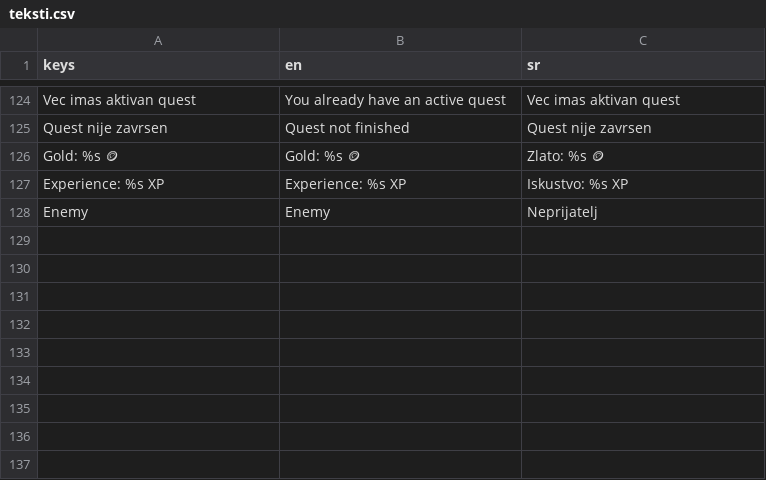
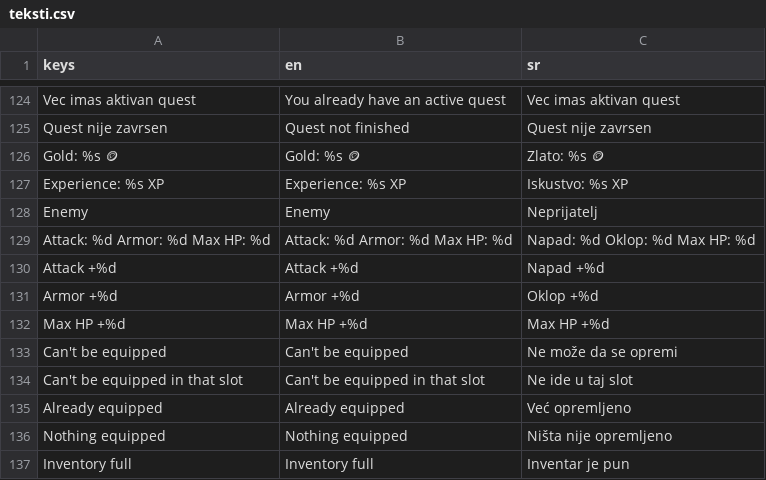
Before and after one commit to spy2901/Godot-mmorpg, a CSV file: translations/teksti.csv, drawn as a sheet; only a part is shown, gaps mark what is left out; the diff names each change by its address in the sheet, - before the commit and + after, or states it on an @@ line.

```diff
--- a/translations/teksti.csv
+++ b/translations/teksti.csv
+row 129: Attack: %d Armor: %d Max HP: %d | Attack: %d Armor: %d Max HP: %d | Napad: %d Oklop: %d Max HP: %d
+row 130: Attack +%d | Attack +%d | Napad +%d
+row 131: Armor +%d | Armor +%d | Oklop +%d
+row 132: Max HP +%d | Max HP +%d | Max HP +%d
+row 133: Can't be equipped | Can't be equipped | Ne može da se opremi
+row 134: Can't be equipped in that slot | Can't be equipped in that slot | Ne ide u taj slot
+row 135: Already equipped | Already equipped | Već opremljeno
+row 136: Nothing equipped | Nothing equipped | Ništa nije opremljeno
+row 137: Inventory full | Inventory full | Inventar je pun
```
Also changed, not shown: 3 other files.
